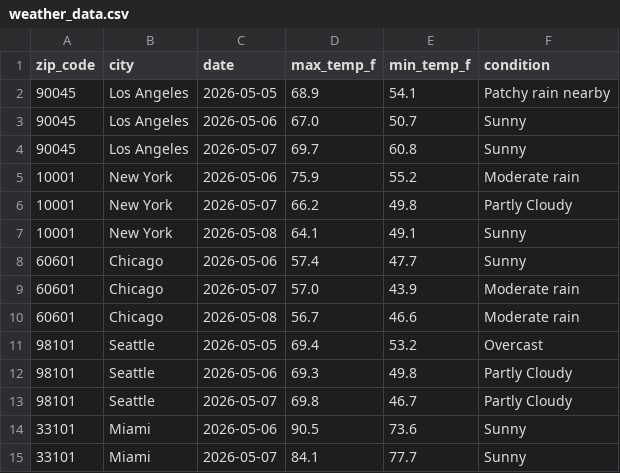
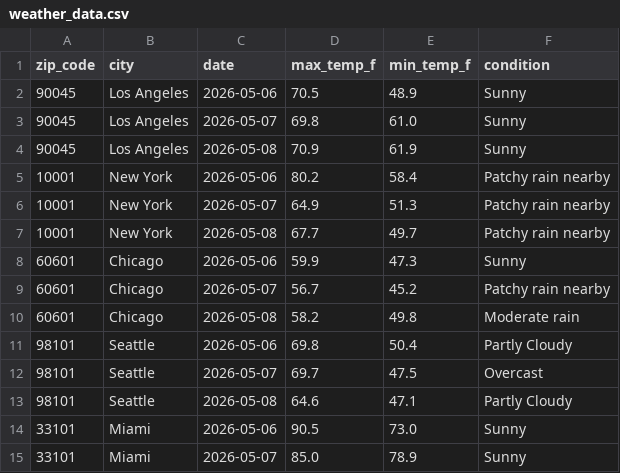
Before and after one commit to quinnmedak/weather-api-pipeline, a CSV file: weather_data.csv, drawn as a sheet; only a part is shown; the diff covers the shown part only.

```diff
--- a/weather_data.csv
+++ b/weather_data.csv
@@ -1,15 +1,15 @@
 zip_code,city,date,max_temp_f,min_temp_f,condition
-90045,Los Angeles,2026-05-05,68.9,54.1,Patchy rain nearby
-90045,Los Angeles,2026-05-06,67.0,50.7,Sunny
-90045,Los Angeles,2026-05-07,69.7,60.8,Sunny
-10001,New York,2026-05-06,75.9,55.2,Moderate rain
-10001,New York,2026-05-07,66.2,49.8,Partly Cloudy
-10001,New York,2026-05-08,64.1,49.1,Sunny
-60601,Chicago,2026-05-06,57.4,47.7,Sunny
-60601,Chicago,2026-05-07,57.0,43.9,Moderate rain
-60601,Chicago,2026-05-08,56.7,46.6,Moderate rain
-98101,Seattle,2026-05-05,69.4,53.2,Overcast
-98101,Seattle,2026-05-06,69.3,49.8,Partly Cloudy
-98101,Seattle,2026-05-07,69.8,46.7,Partly Cloudy
-33101,Miami,2026-05-06,90.5,73.6,Sunny
-33101,Miami,2026-05-07,84.1,77.7,Sunny
+90045,Los Angeles,2026-05-06,70.5,48.9,Sunny
+90045,Los Angeles,2026-05-07,69.8,61.0,Sunny
+90045,Los Angeles,2026-05-08,70.9,61.9,Sunny
+10001,New York,2026-05-06,80.2,58.4,Patchy rain nearby
+10001,New York,2026-05-07,64.9,51.3,Patchy rain nearby
+10001,New York,2026-05-08,67.7,49.7,Patchy rain nearby
+60601,Chicago,2026-05-06,59.9,47.3,Sunny
+60601,Chicago,2026-05-07,56.7,45.2,Patchy rain nearby
+60601,Chicago,2026-05-08,58.2,49.8,Moderate rain
+98101,Seattle,2026-05-06,69.8,50.4,Partly Cloudy
+98101,Seattle,2026-05-07,69.7,47.5,Overcast
+98101,Seattle,2026-05-08,64.6,47.1,Partly Cloudy
+33101,Miami,2026-05-06,90.5,73.0,Sunny
+33101,Miami,2026-05-07,85.0,78.9,Sunny
```
Also changed, not shown: 4 added rows, 4 removed rows and 97 edited cells elsewhere in this file.
